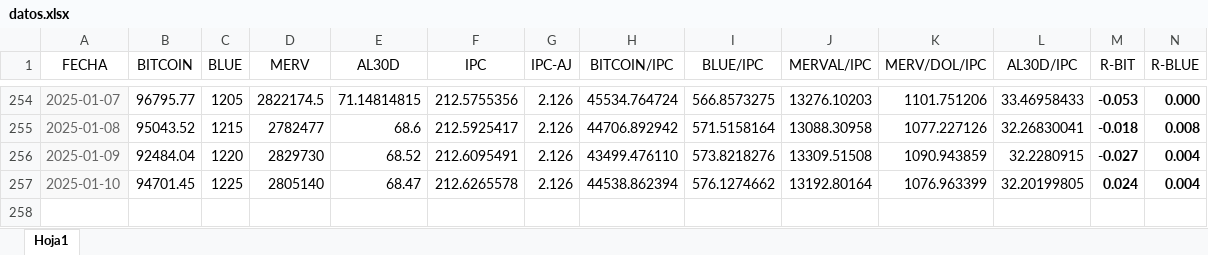
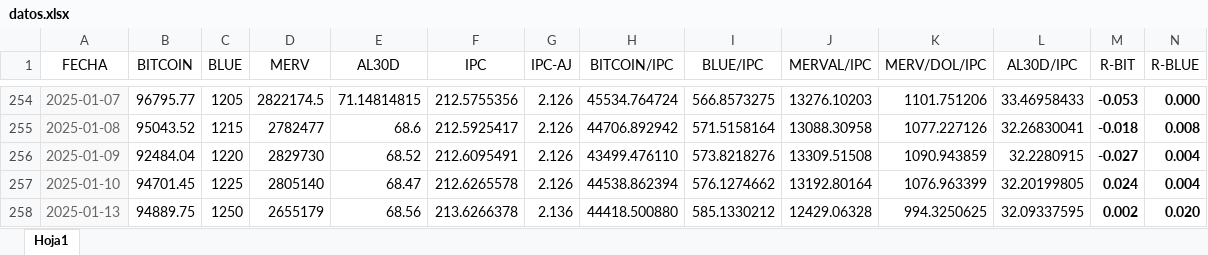
Before and after one commit to wgekko/dashboard-financiero, an Excel workbook: datos/datos.xlsx, sheet Hoja1, drawn as a sheet; only a part is shown, gaps mark what is left out; values as stored, in another font and other column widths than the file's, no borders; rows hold the shown columns only; the diff names each change by its address in the sheet, - before the commit and + after, or states it on an @@ line.

Commit message:
actualizacion de  datos

```diff
--- a/datos/datos.xlsx (sheet Hoja1)
+++ b/datos/datos.xlsx (sheet Hoja1)
+row 258: 2025-01-13 | 94889.75 | 1250 | 2655179 | 68.56 | 213.6266378 | 2.136 | 44418.500880 | 585.1330212 | 12429.06328 | 994.3250625 | 32.09337595 | 0.002 | 0.020
```
Also changed, not shown: datos/basedatos.xlsx.
